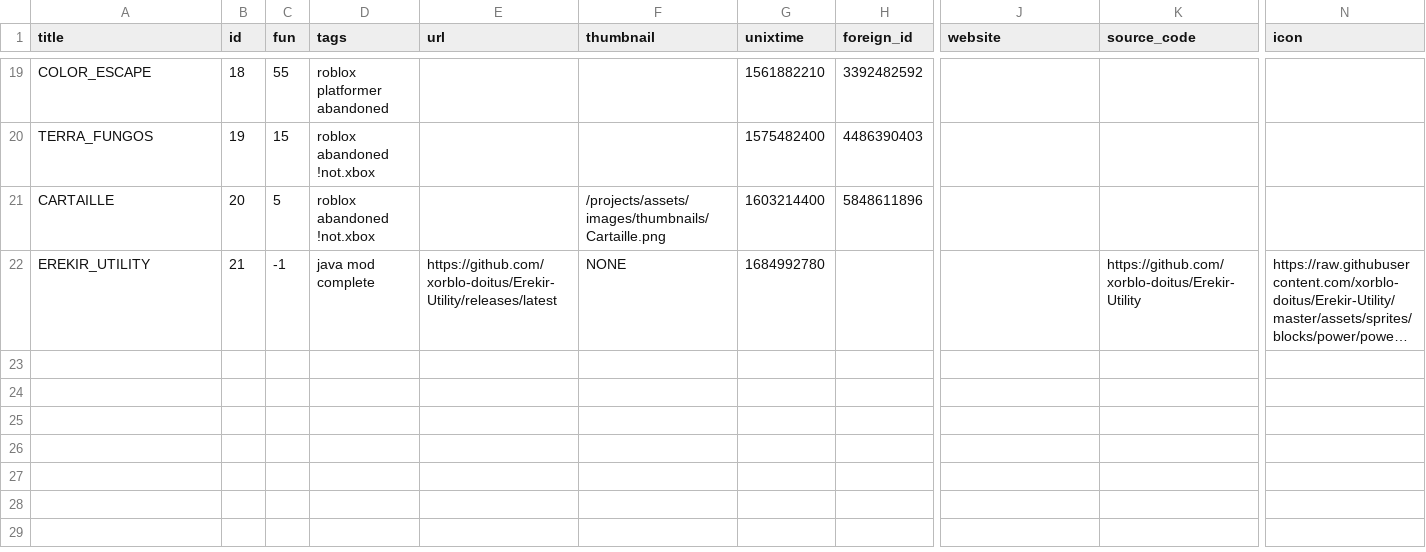
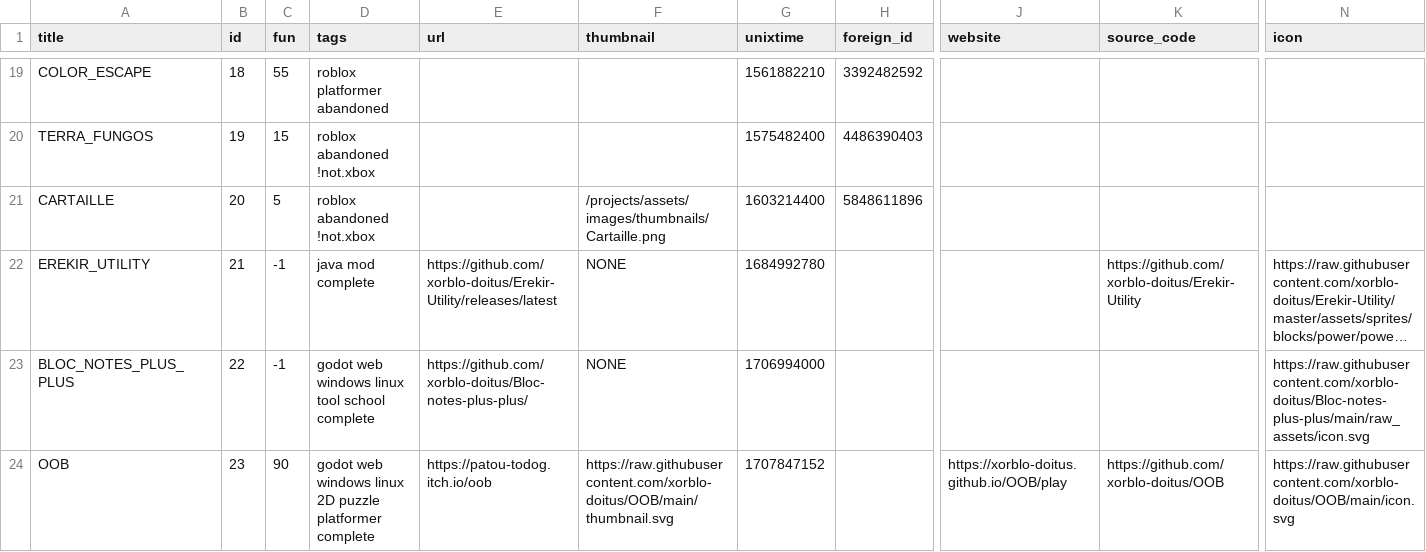
Before and after one commit to xorblo-doitus/projects, a CSV file: docs/assets/data/projects.csv, drawn as a sheet; only a part is shown, gaps mark what is left out; long unchanged cells end in …; rows hold the shown columns only; the diff names each change by its address in the sheet, - before the commit and + after, or states it on an @@ line.

Commit message:
Added 2 projects

```diff
--- a/docs/assets/data/projects.csv
+++ b/docs/assets/data/projects.csv
+row 23: BLOC_NOTES_PLUS_PLUS | 22 | -1 | godot web windows linux tool school complete | https://github.com/xorblo-doitus/Bloc-notes-plus-plus/ | NONE | 1706994000 |  |  |  | https://raw.githubusercontent.com/xorblo-doitus/Bloc-notes-plus-plus/main/raw_assets/icon.svg
+row 24: OOB | 23 | 90 | godot web windows linux 2D puzzle platformer complete | https://patou-todog.itch.io/oob | https://raw.githubusercontent.com/xorblo-doitus/OOB/main/thumbnail.svg | 1707847152 |  | https://xorblo-doitus.github.io/OOB/play | https://github.com/xorblo-doitus/OOB | https://raw.githubusercontent.com/xorblo-doitus/OOB/main/icon.svg
```
Also changed, not shown: docs/assets/data/translations.csv, 2 other files.
